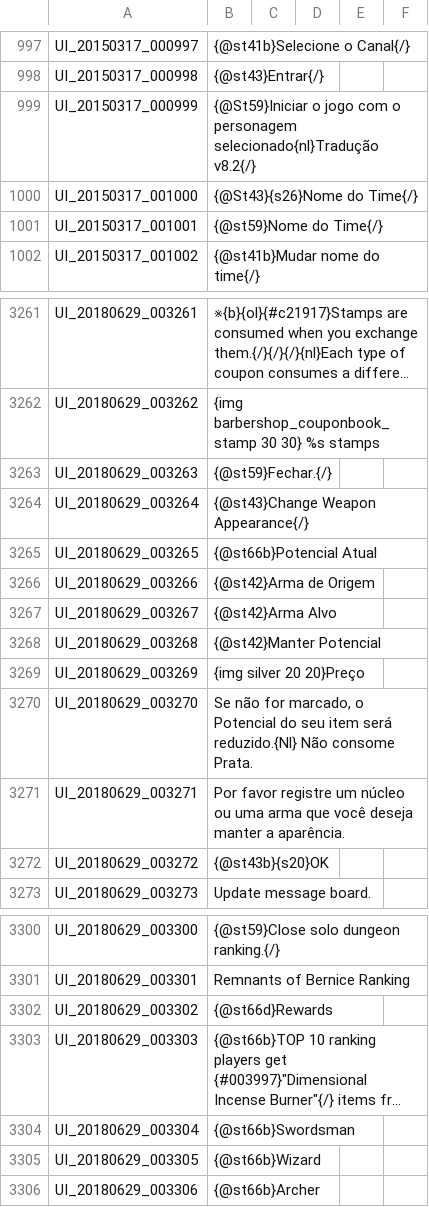
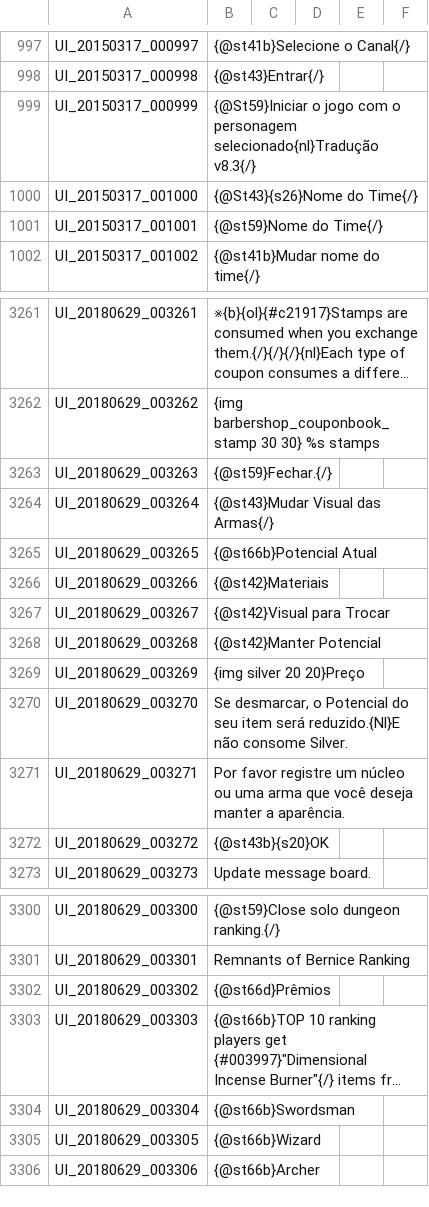
Before and after one commit to Treeofsavior/PortugueseTranslation, a TSV file: UI.tsv, drawn as a sheet; only a part is shown, gaps mark what is left out; long unchanged cells end in …; the diff covers the shown part only; the diff names each change by its address in the sheet, - before the commit and + after, or states it on an @@ line.

```diff
--- a/UI.tsv
+++ b/UI.tsv
-B999: …personagem selecionado{nl}Tradução v8.2{/}
+B999: …personagem selecionado{nl}Tradução v8.3{/}
-B3264: {@st43}Change Weapon Appearance{/}
+B3264: {@st43}Mudar Visual das Armas{/}
-B3266: {@st42}Arma de Origem
+B3266: {@st42}Materiais
-B3267: {@st42}Arma Alvo
+B3267: {@st42}Visual para Trocar
-B3270: Se não for marcado, o Potencial do seu item será reduzido.{Nl} Não consome Prata.
+B3270: Se desmarcar, o Potencial do seu item será reduzido.{Nl}E não consome Silver.
-B3302: {@st66d}Rewards
+B3302: {@st66d}Prêmios
```
Also changed, not shown: 18 edited cells elsewhere in this file, 4 other files.
